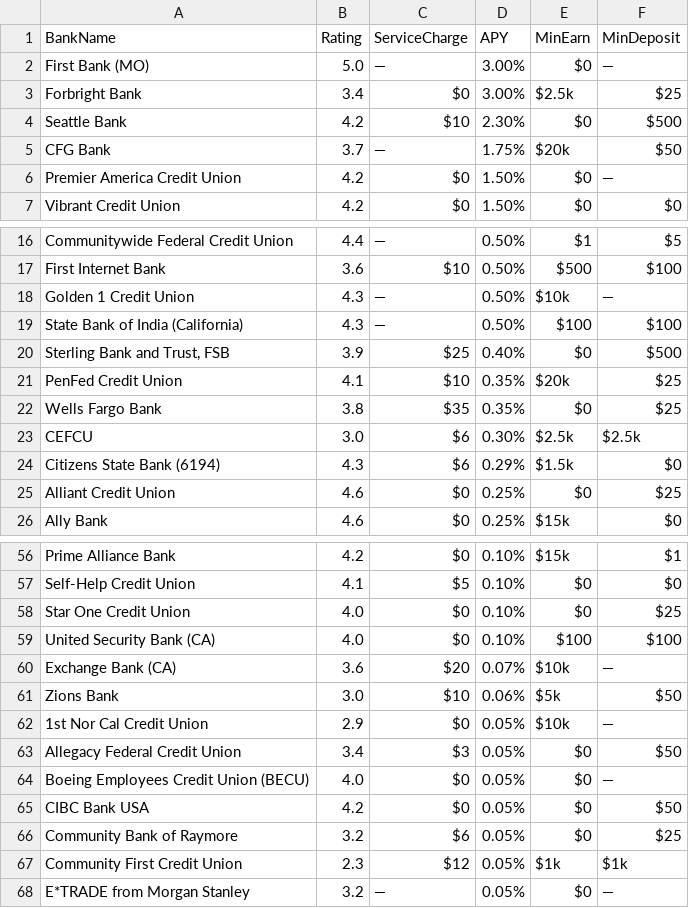
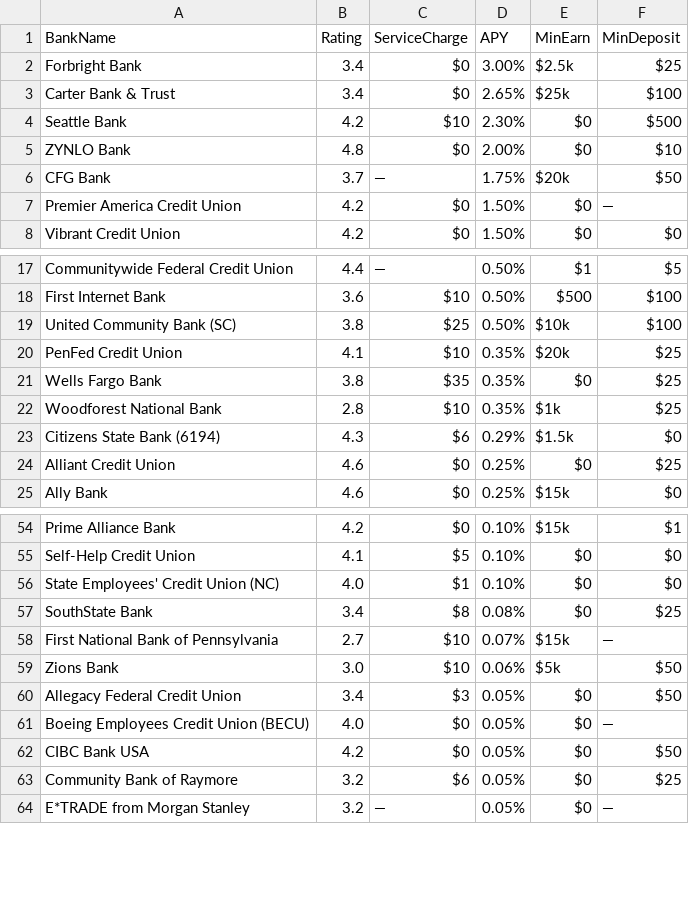
Before and after one commit to cshgoku1/BankDataScraping, a CSV file: data/checking_2025-04-21.csv, drawn as a sheet; only a part is shown, gaps mark what is left out; the diff covers the shown part only.

```diff
--- a/data/checking_2025-04-21.csv
+++ b/data/checking_2025-04-21.csv
@@ -1,5 +1,6 @@
 BankName,Rating,ServiceCharge,APY,MinEarn,MinDeposit
-First Bank (MO),5.0,—,3.00%,$0,—
 Forbright Bank,3.4,$0,3.00%,$2.5k,$25
+Carter Bank & Trust,3.4,$0,2.65%,$25k,$100
 Seattle Bank,4.2,$10,2.30%,$0,$500
+ZYNLO Bank,4.8,$0,2.00%,$0,$10
 CFG Bank,3.7,—,1.75%,$20k,$50
@@ -17,8 +18,6 @@ Communitywide Federal Credit Union,4.4,—,0.50%,$1,$5
 First Internet Bank,3.6,$10,0.50%,$500,$100
-Golden 1 Credit Union,4.3,—,0.50%,$10k,—
-State Bank of India (California),4.3,—,0.50%,$100,$100
-"Sterling Bank and Trust, FSB",3.9,$25,0.40%,$0,$500
+United Community Bank (SC),3.8,$25,0.50%,$10k,$100
 PenFed Credit Union,4.1,$10,0.35%,$20k,$25
 Wells Fargo Bank,3.8,$35,0.35%,$0,$25
-CEFCU,3.0,$6,0.30%,$2.5k,$2.5k
+Woodforest National Bank,2.8,$10,0.35%,$1k,$25
 Citizens State Bank (6194),4.3,$6,0.29%,$1.5k,$0
@@ -57,7 +55,6 @@ Prime Alliance Bank,4.2,$0,0.10%,$15k,$1
 Self-Help Credit Union,4.1,$5,0.10%,$0,$0
-Star One Credit Union,4.0,$0,0.10%,$0,$25
-United Security Bank (CA),4.0,$0,0.10%,$100,$100
-Exchange Bank (CA),3.6,$20,0.07%,$10k,—
+State Employees' Credit Union (NC),4.0,$1,0.10%,$0,$0
+SouthState Bank,3.4,$8,0.08%,$0,$25
+First National Bank of Pennsylvania,2.7,$10,0.07%,$15k,—
 Zions Bank,3.0,$10,0.06%,$5k,$50
-1st Nor Cal Credit Union,2.9,$0,0.05%,$10k,—
 Allegacy Federal Credit Union,3.4,$3,0.05%,$0,$50
@@ -66,3 +63,2 @@ CIBC Bank USA,4.2,$0,0.05%,$0,$50
 Community Bank of Raymore,3.2,$6,0.05%,$0,$25
-Community First Credit Union,2.3,$12,0.05%,$1k,$1k
 E*TRADE from Morgan Stanley,3.2,—,0.05%,$0,—
```
Also changed, not shown: 10 added rows and 7 removed rows elsewhere in this file, data/cd_2025-04-21.csv, data/savings_2025-04-21.csv, 1 other file.
